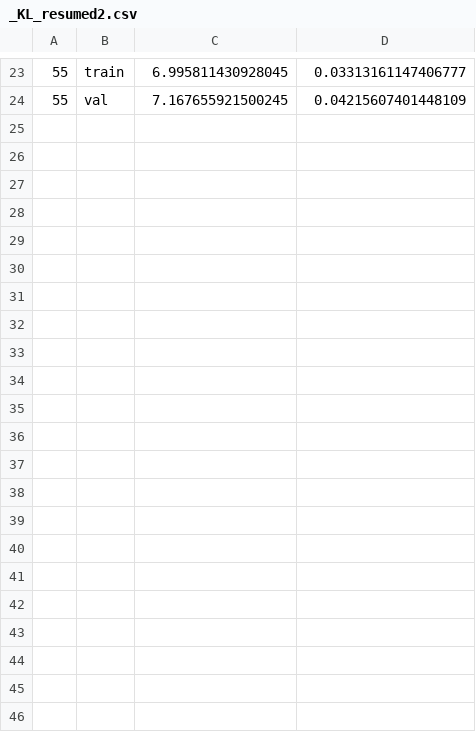
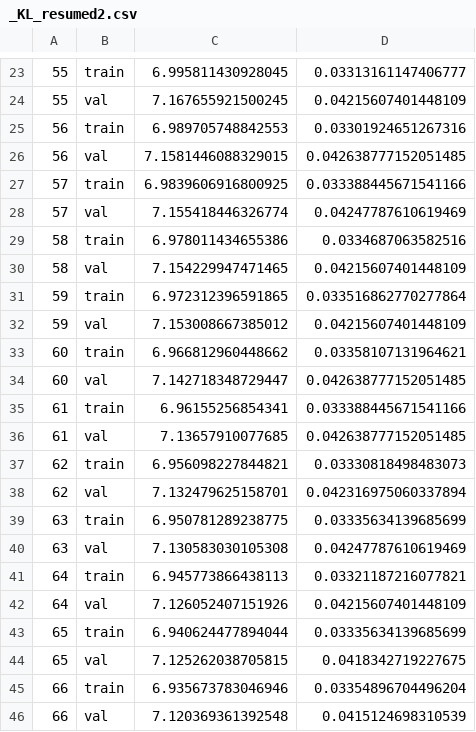
Before and after one commit to alessiasaporita/Unseen-Modalities, a CSV file: logs/_KL_resumed2.csv, drawn as a sheet; only a part is shown, gaps mark what is left out; the diff names each change by its address in the sheet, - before the commit and + after, or states it on an @@ line.

Commit message:
updates kl + train

```diff
--- a/logs/_KL_resumed2.csv
+++ b/logs/_KL_resumed2.csv
+row 25: 56 | train | 6.989705748842553 | 0.03301924651267316
+row 26: 56 | val | 7.1581446088329015 | 0.042638777152051485
+row 27: 57 | train | 6.9839606916800925 | 0.033388445671541166
+row 28: 57 | val | 7.155418446326774 | 0.04247787610619469
+row 29: 58 | train | 6.978011434655386 | 0.0334687063582516
+row 30: 58 | val | 7.154229947471465 | 0.04215607401448109
+row 31: 59 | train | 6.972312396591865 | 0.033516862770277864
+row 32: 59 | val | 7.153008667385012 | 0.04215607401448109
+row 33: 60 | train | 6.966812960448662 | 0.03358107131964621
+row 34: 60 | val | 7.142718348729447 | 0.042638777152051485
+row 35: 61 | train | 6.96155256854341 | 0.033388445671541166
+row 36: 61 | val | 7.13657910077685 | 0.042638777152051485
+row 37: 62 | train | 6.956098227844821 | 0.03330818498483073
+row 38: 62 | val | 7.132479625158701 | 0.042316975060337894
+row 39: 63 | train | 6.950781289238775 | 0.03335634139685699
+row 40: 63 | val | 7.130583030105308 | 0.04247787610619469
+row 41: 64 | train | 6.945773866438113 | 0.03321187216077821
+row 42: 64 | val | 7.126052407151926 | 0.04215607401448109
+row 43: 65 | train | 6.940624477894044 | 0.03335634139685699
+row 44: 65 | val | 7.125262038705815 | 0.0418342719227675
+row 45: 66 | train | 6.935673783046946 | 0.03354896704496204
+row 46: 66 | val | 7.120369361392548 | 0.0415124698310539
```
Also changed, not shown: logs/_no_KL_resumed1.csv, 2 other files.
